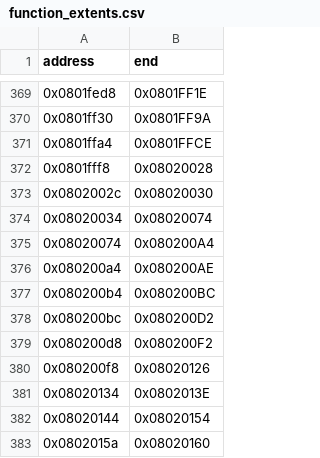
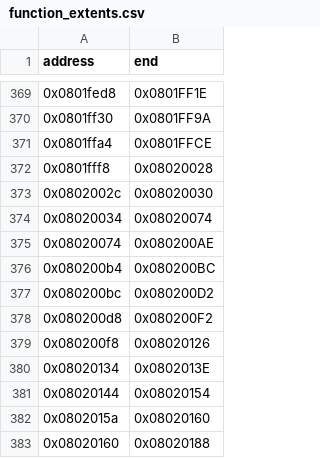
Before and after one commit to cypressru/SonicBattleDecomp, a CSV file: config/BSBE78/function_extents.csv, drawn as a sheet; only a part is shown, gaps mark what is left out; the shorter side is filled out with more unchanged rows.

```diff
--- a/config/BSBE78/function_extents.csv
+++ b/config/BSBE78/function_extents.csv
@@ -374,4 +374,3 @@ address,end
 0x08020034,0x08020074
-0x08020074,0x080200A4
-0x080200a4,0x080200AE
+0x08020074,0x080200AE
 0x080200b4,0x080200BC
```
Also changed, not shown: config/BSBE78/functions.csv, 3 other files.
